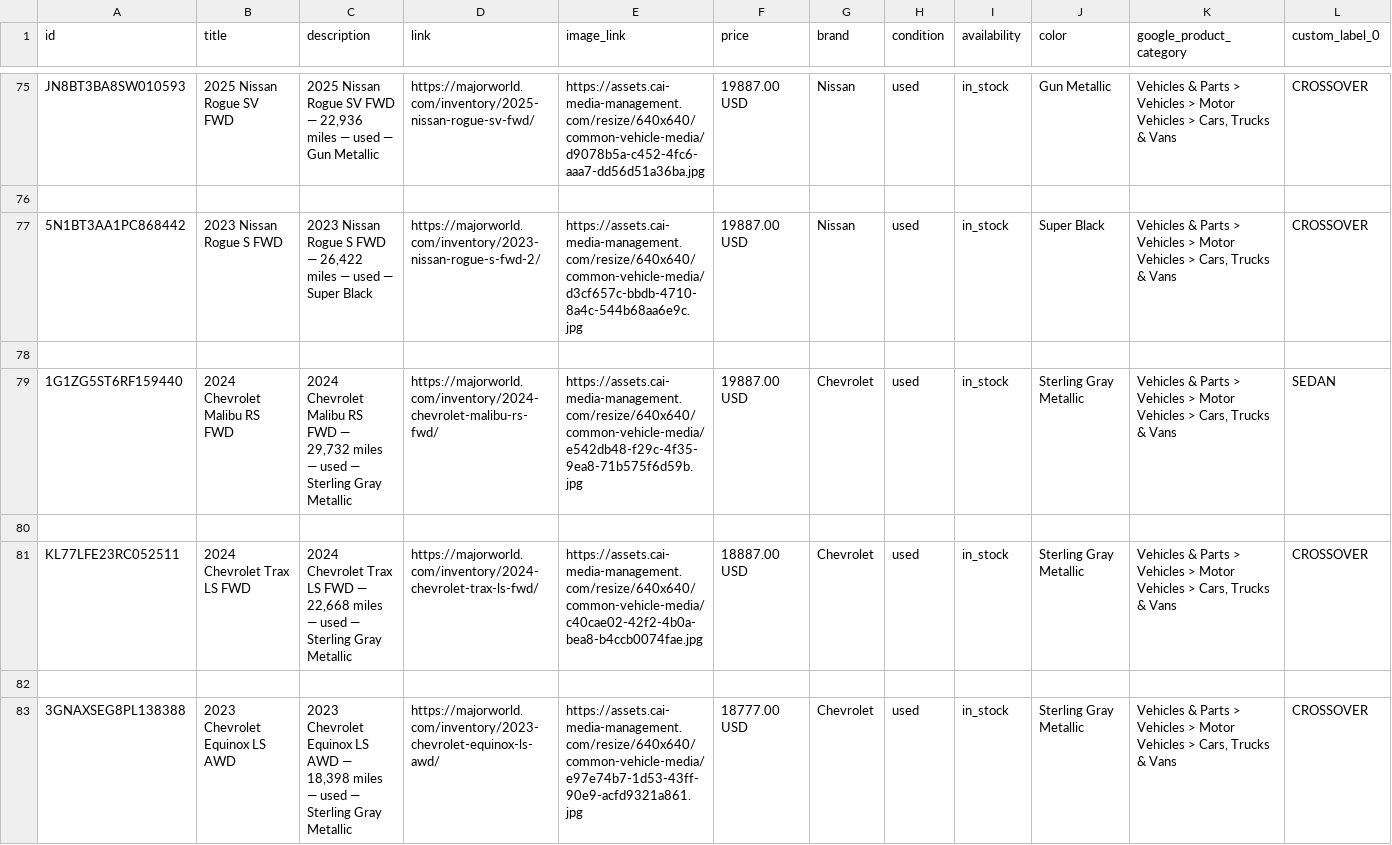
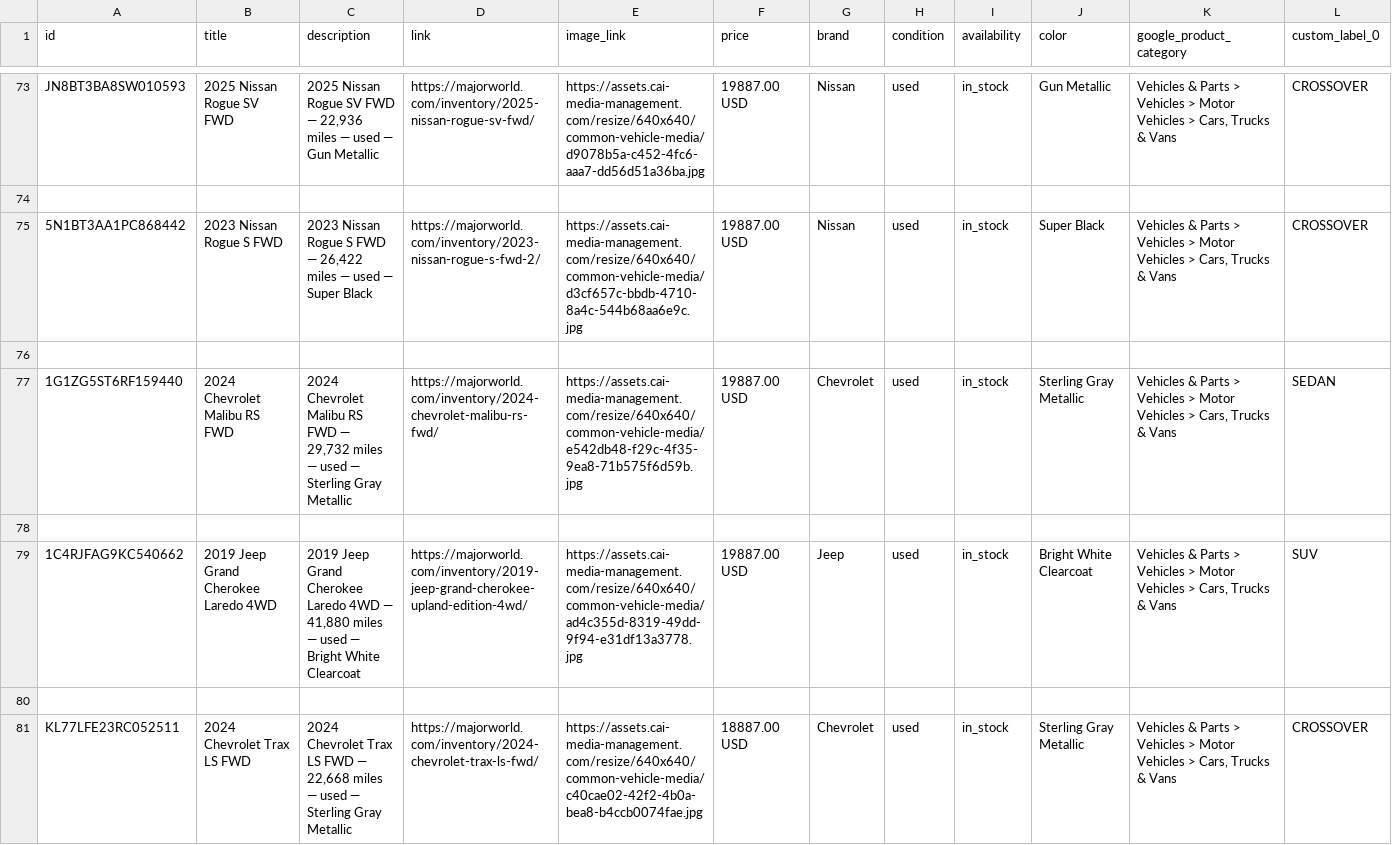
Before and after one commit to orenagassy/MW_feed, a CSV file: reddit_feed.csv, drawn as a sheet; only a part is shown, gaps mark what is left out; the shorter side is filled out with more unchanged rows; rows hold the shown columns only; the diff covers the shown part only; the diff names each change by its address in the sheet, - before the commit and + after, or states it on an @@ line.

Commit message:
Feed update 2026-08-06 15:47 UTC

```diff
--- a/reddit_feed.csv
+++ b/reddit_feed.csv
+row 79: 1C4RJFAG9KC540662 | 2019 Jeep Grand Cherokee Laredo 4WD | 2019 Jeep Grand Cherokee Laredo 4WD — 41,880 miles — used — Bright White Clearcoat | https://majorworld.com/inventory/2019-jeep-grand-cherokee-upland-edition-4wd/ | https://assets.cai-media-management.com/resize/640x640/common-vehicle-media/ad4c355d-8319-49dd-9f94-e31df13a3778.jpg | 19887.00 USD | Jeep | used | in_stock | Bright White Clearcoat | Vehicles & Parts > Vehicles > Motor Vehicles > Cars, Trucks & Vans | SUV
+row 80: (empty)
```
Also changed, not shown: 2 added rows, 2 removed rows and 1 edited cell elsewhere in this file.
